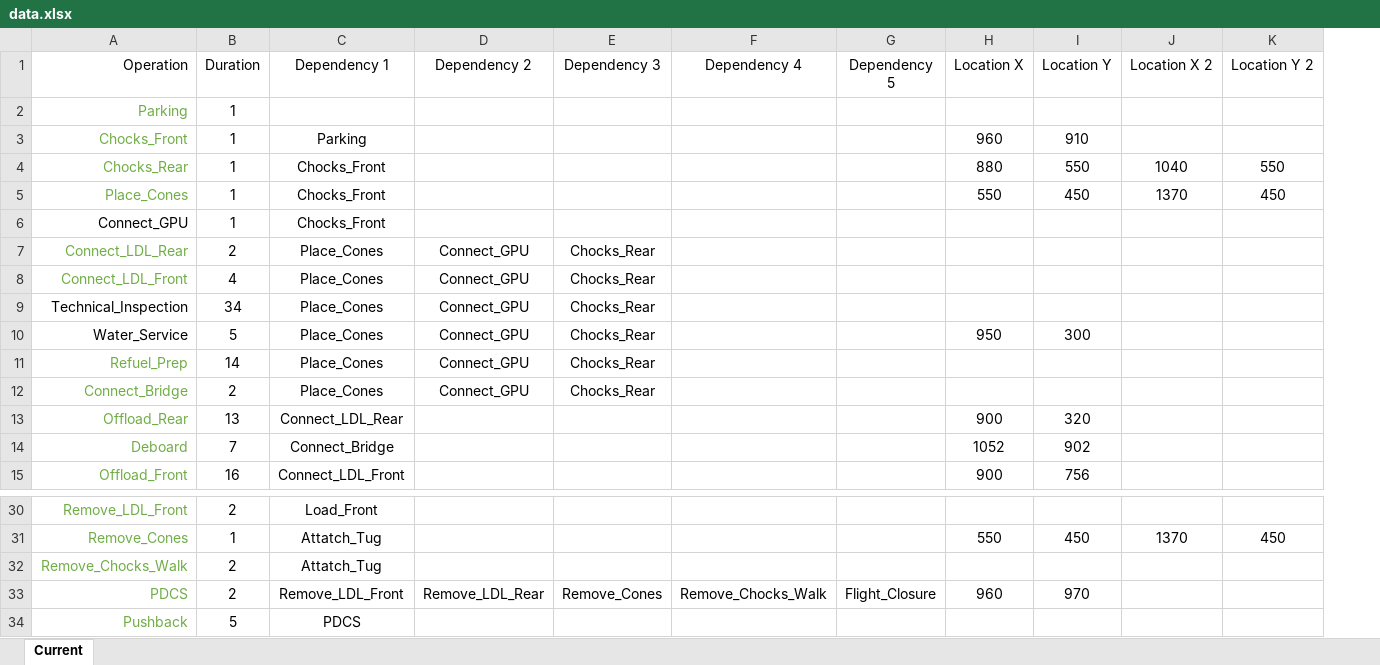
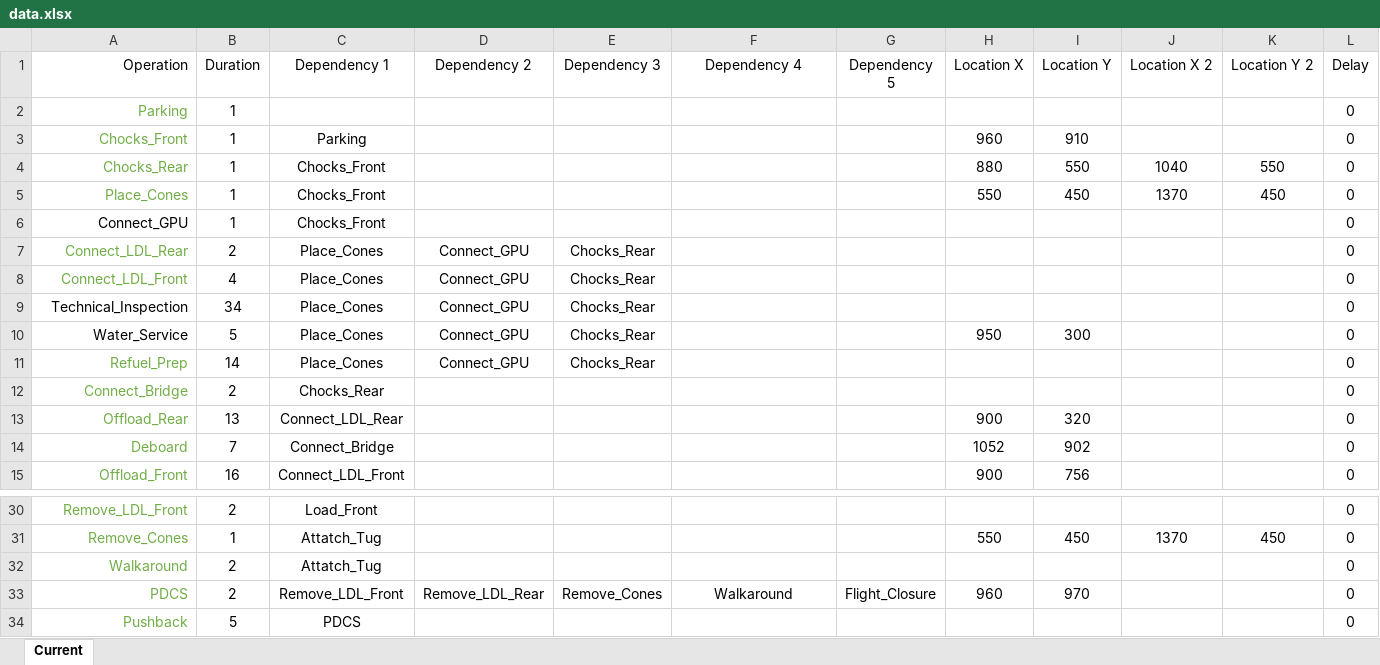
Before and after one commit to TimGioHog/JIP_ApronSim, an Excel workbook: data.xlsx, sheet Current, drawn as a sheet; only a part is shown, gaps mark what is left out; values as stored, in another font and other column widths than the file's, no borders; the diff names each change by its address in the sheet, - before the commit and + after, or states it on an @@ line.

```diff
--- a/data.xlsx (sheet Current)
+++ b/data.xlsx (sheet Current)
+column L (Delay), rows 2-15: all 0; rows 30-34: all 0
-C12 (Dependency 1): Place_Cones
+C12 (Dependency 1): Chocks_Rear
-D12 (Dependency 2): Connect_GPU
+D12 (Dependency 2): (empty)
-E12 (Dependency 3): Chocks_Rear
+E12 (Dependency 3): (empty)
-A32 (Operation): Remove_Chocks_Walk
+A32 (Operation): Walkaround
-F33 (Dependency 4): Remove_Chocks_Walk
+F33 (Dependency 4): Walkaround
```
Also changed, not shown: 5 other files.
